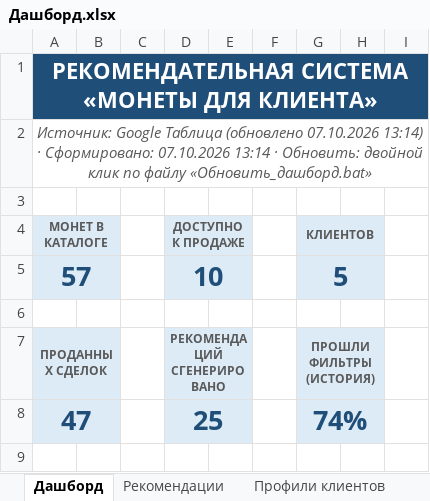
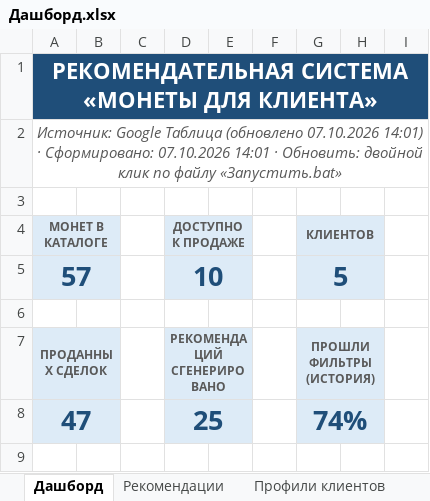
Before and after one commit to NS97NS97/Study, an Excel workbook: reports/Дашборд.xlsx, sheet Дашборд, drawn as a sheet; only a part is shown; values as stored, in another font and other column widths than the file's, no borders; charts and pictures not drawn; the diff names each change by its address in the sheet, - before the commit and + after, or states it on an @@ line.

```diff
--- a/reports/Дашборд.xlsx (sheet Дашборд)
+++ b/reports/Дашборд.xlsx (sheet Дашборд)
-A2: …(обновлено 07.10.2026 13:14) · Сформировано: 07.10.2026 13:14 · Обновить: двойной клик по файлу «Обновить_дашборд.bat»
+A2: …(обновлено 07.10.2026 14:01) · Сформировано: 07.10.2026 14:01 · Обновить: двойной клик по файлу «Запустить.bat»
```
Also changed, not shown: sheet Как обновить, data/coins.xlsx, reports/recommendations.xlsx, 10 other files.
